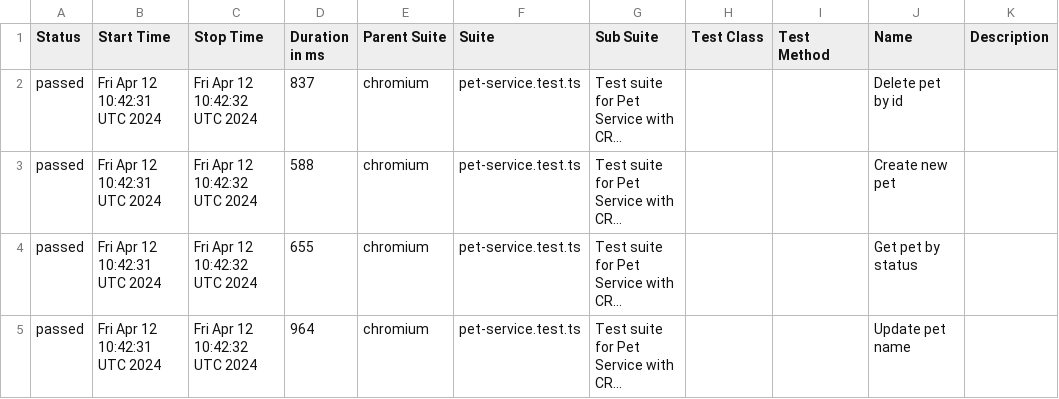
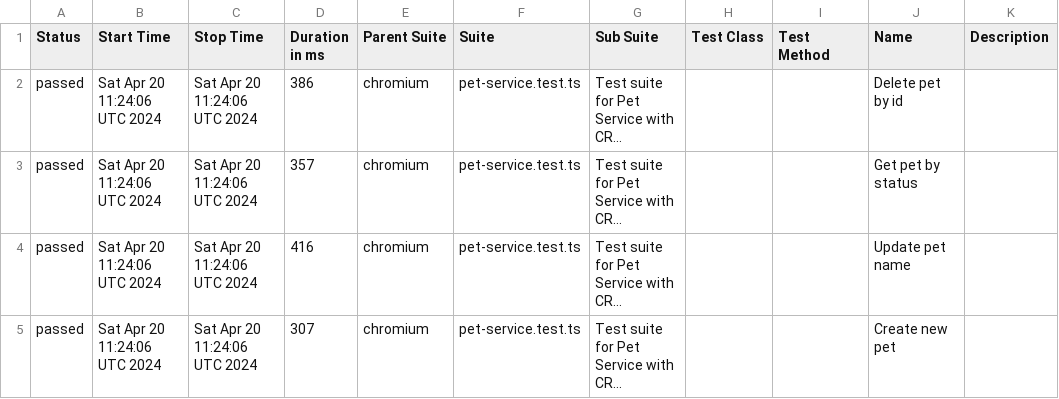
Before and after one commit to PavelArabadzhy/automation-test-api, a CSV file: data/suites.csv, drawn as a sheet; long unchanged cells end in …; the diff names each change by its address in the sheet, - before the commit and + after, or states it on an @@ line.

```diff
--- a/data/suites.csv
+++ b/data/suites.csv
-B2:B5 (Start Time): Fri Apr 12 10:42:31 UTC 2024
+B2:B5 (Start Time): Sat Apr 20 11:24:06 UTC 2024
-C2:C5 (Stop Time): Fri Apr 12 10:42:32 UTC 2024
+C2:C5 (Stop Time): Sat Apr 20 11:24:06 UTC 2024
-D2 (Duration in ms): 837
+D2 (Duration in ms): 386
-D3 (Duration in ms): 588
+D3 (Duration in ms): 357
-J3 (Name): Create new pet
+J3 (Name): Get pet by status
-D4 (Duration in ms): 655
+D4 (Duration in ms): 416
-J4 (Name): Get pet by status
+J4 (Name): Update pet name
-D5 (Duration in ms): 964
+D5 (Duration in ms): 307
-J5 (Name): Update pet name
+J5 (Name): Create new pet
```
Also changed, not shown: 28 other files.
